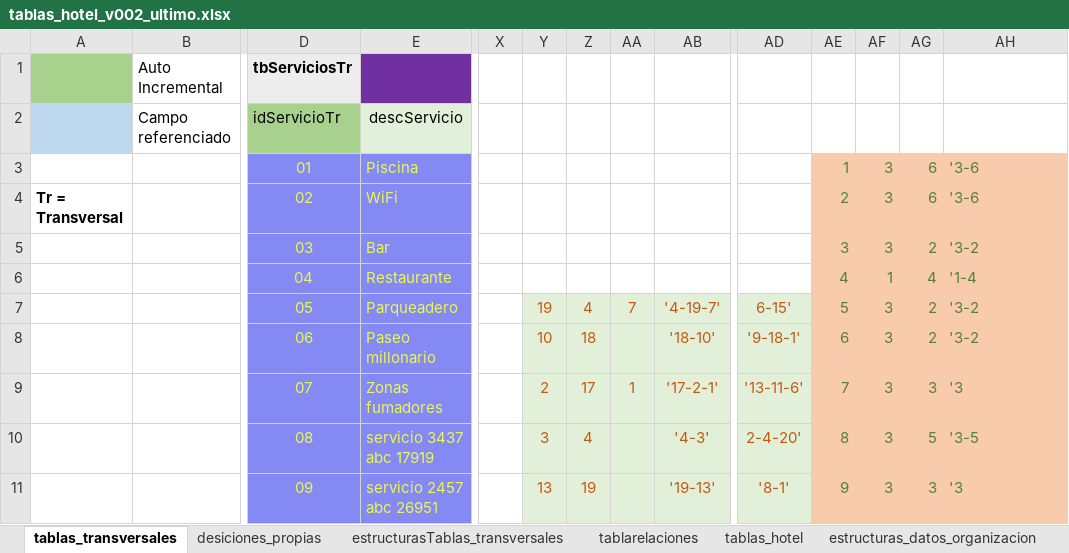
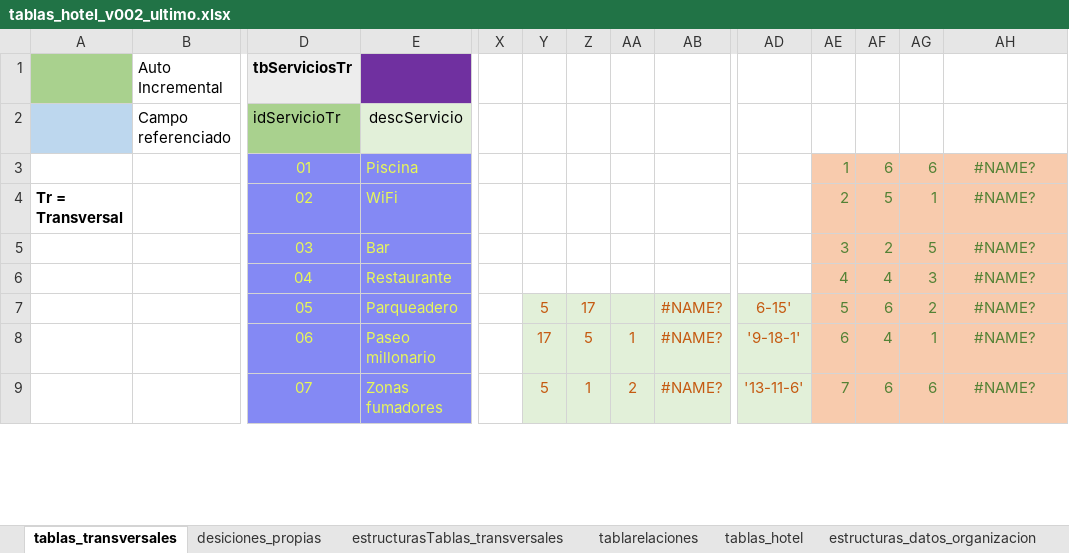
Before and after one commit to desarrollosamr/turismo, an Excel workbook: bd/tablas_hotel_v002_ultimo.xlsx, sheet tablas_transversales, drawn as a sheet; only a part is shown, gaps mark what is left out; values as stored, in another font and other column widths than the file's, no borders; charts and pictures not drawn; removed rows and columns are numbered as before the commit, all else as after; rows hold the shown columns only; the diff covers the shown part only; the diff names each change by its address in the sheet, - before the commit and + after, or states it on an @@ line.

```diff
--- a/bd/tablas_hotel_v002_ultimo.xlsx (sheet tablas_transversales)
+++ b/bd/tablas_hotel_v002_ultimo.xlsx (sheet tablas_transversales)
-AF3: 3
+AF3: 6
-AH3:AH4: '3-6
+AH3:AH4: #NAME?
-AH3:AH9 alignment: left
+AH3:AH9 alignment: center
-AF4: 3
+AF4: 5
-AG4: 6
+AG4: 1
-AF5: 3
+AF5: 2
-AG5: 2
+AG5: 5
-AH5: '3-2
+AH5: #NAME?
-AF6: 1
+AF6: 4
-AG6: 4
+AG6: 3
-AH6: '1-4
+AH6: #NAME?
-Y7: 19
+Y7: 5
-Z7: 4
+Z7: 17
-AA7: 7
+AA7: (empty)
-AB7: '4-19-7'
+AB7: #NAME?
-AF7: 3
+AF7: 6
-AH7:AH8: '3-2
+AH7:AH8: #NAME?
-Y8: 10
+Y8: 17
-Z8: 18
+Z8: 5
-AA8: (empty)
+AA8: 1
-AB8: '18-10'
+AB8: #NAME?
-AF8: 3
+AF8: 4
-AG8: 2
+AG8: 1
-Y9: 2
+Y9: 5
-Z9: 17
+Z9: 1
-AA9: 1
+AA9: 2
-AB9: '17-2-1'
+AB9: #NAME?
-AF9: 3
+AF9: 6
-AG9: 3
+AG9: 6
-AH9: '3
+AH9: #NAME?
-row 10:  |  | 08 | servicio 3437 abc 17919 |  | 3 | 4 |  | '4-3' | 2-4-20' | 8 | 3 | 5 | '3-5
-row 11:  |  | 09 | servicio 2457 abc 26951 |  | 13 | 19 |  | '19-13' | '8-1' | 9 | 3 | 3 | '3
```
Also changed, not shown: 4 added rows, 2 removed rows, 84 edited cells and cell formats elsewhere in this sheet, sheet estructuras_datos_organizacion, 8 other files.
